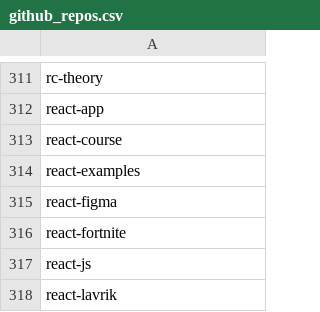
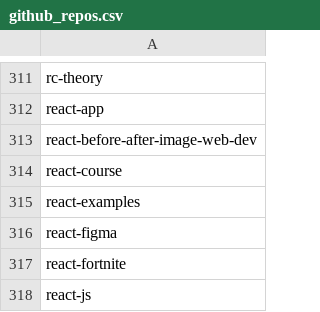
Before and after one commit to seriiserii825/py-bitbucket, a CSV file: github_repos.csv, drawn as a sheet; only a part is shown, gaps mark what is left out; the shorter side is filled out with more unchanged rows.

Commit message:
feat: new repo

```diff
--- a/github_repos.csv
+++ b/github_repos.csv
@@ -312,2 +312,3 @@ rc-theory
 react-app
+react-before-after-image-web-dev
 react-course
```
Also changed, not shown: 3 other files.
